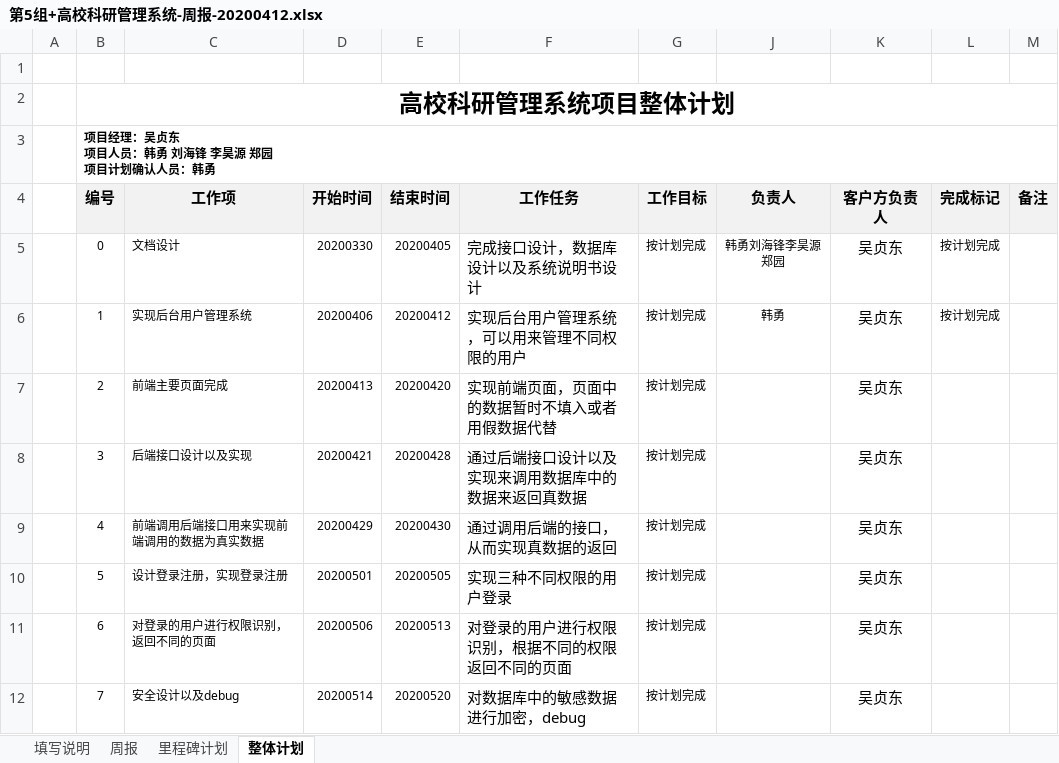
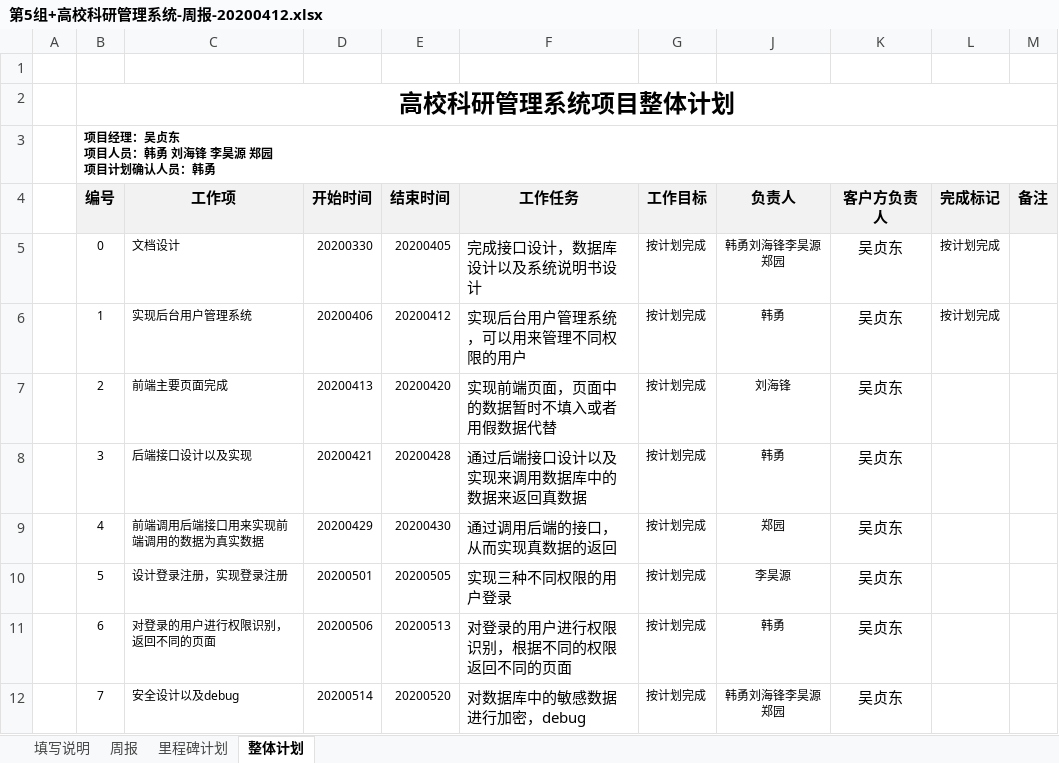
Before and after one commit to HYDGITHHUB/ManagerSystem, an Excel workbook: file/第5组+高校科研管理系统-周报-20200412.xlsx, sheet 整体计划, drawn as a sheet; values as stored, in another font and other column widths than the file's, no borders; the diff names each change by its address in the sheet, - before the commit and + after, or states it on an @@ line.

```diff
--- a/file/第5组+高校科研管理系统-周报-20200412.xlsx (sheet 整体计划)
+++ b/file/第5组+高校科研管理系统-周报-20200412.xlsx (sheet 整体计划)
-J7 (负责人): (empty)
+J7 (负责人): 刘海锋
-J8 (负责人): (empty)
+J8 (负责人): 韩勇
-J9 (负责人): (empty)
+J9 (负责人): 郑园
-J10 (负责人): (empty)
+J10 (负责人): 李昊源
-J11 (负责人): (empty)
+J11 (负责人): 韩勇
-J12 (负责人): (empty)
+J12 (负责人): 韩勇刘海锋李昊源郑园
```
Also changed, not shown: sheet 里程碑计划, 11 other files.
